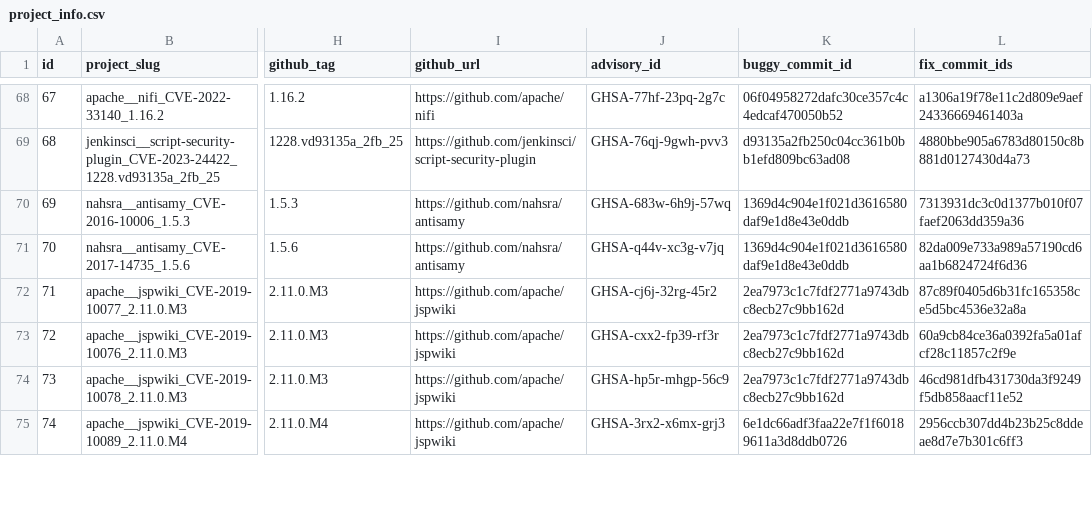
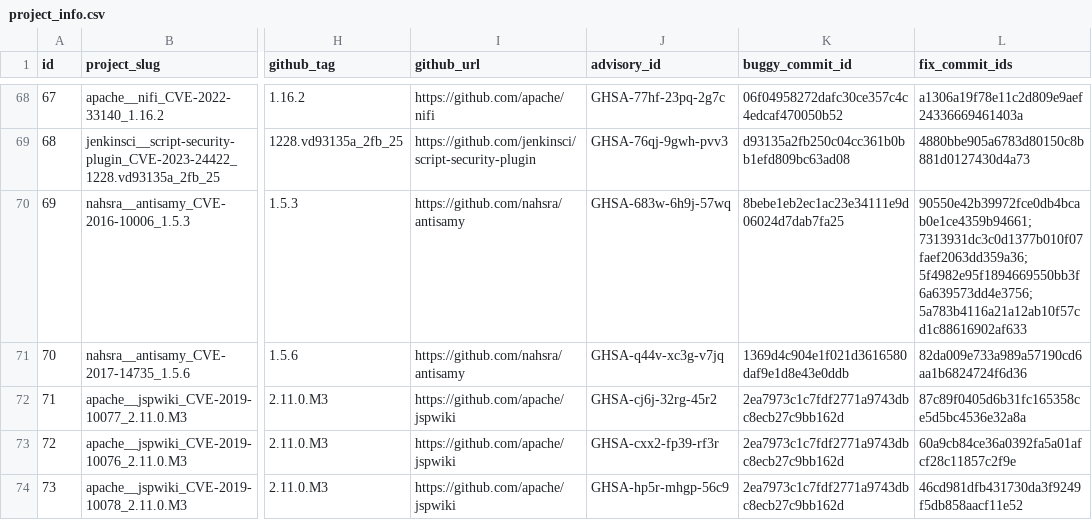
Before and after one commit to iris-sast/iris, a CSV file: data/project_info.csv, drawn as a sheet; only a part is shown, gaps mark what is left out; the shorter side is filled out with more unchanged rows; the diff covers the shown part only; the diff names each change by its address in the sheet, - before the commit and + after, or states it on an @@ line.

```diff
--- a/data/project_info.csv
+++ b/data/project_info.csv
-K70 (buggy_commit_id): 1369d4c904e1f021d3616580daf9e1d8e43e0ddb
+K70 (buggy_commit_id): 8bebe1eb2ec1ac23e34111e9d06024d7dab7fa25
-L70 (fix_commit_ids): 7313931dc3c0d1377b010f07faef2063dd359a36
+L70 (fix_commit_ids): 90550e42b39972fce0db4bcab0e1ce4359b94661;7313931dc3c0d1377b010f07faef2063dd359a36;5f4982e95f1894669550bb3f6a639573dd4e3756;5a783b4116a21a12ab10f57cd1c88616902af633
```
Also changed, not shown: 23 edited cells elsewhere in this file, data/build_info.csv, data/fix_info.csv, 11 other files.
